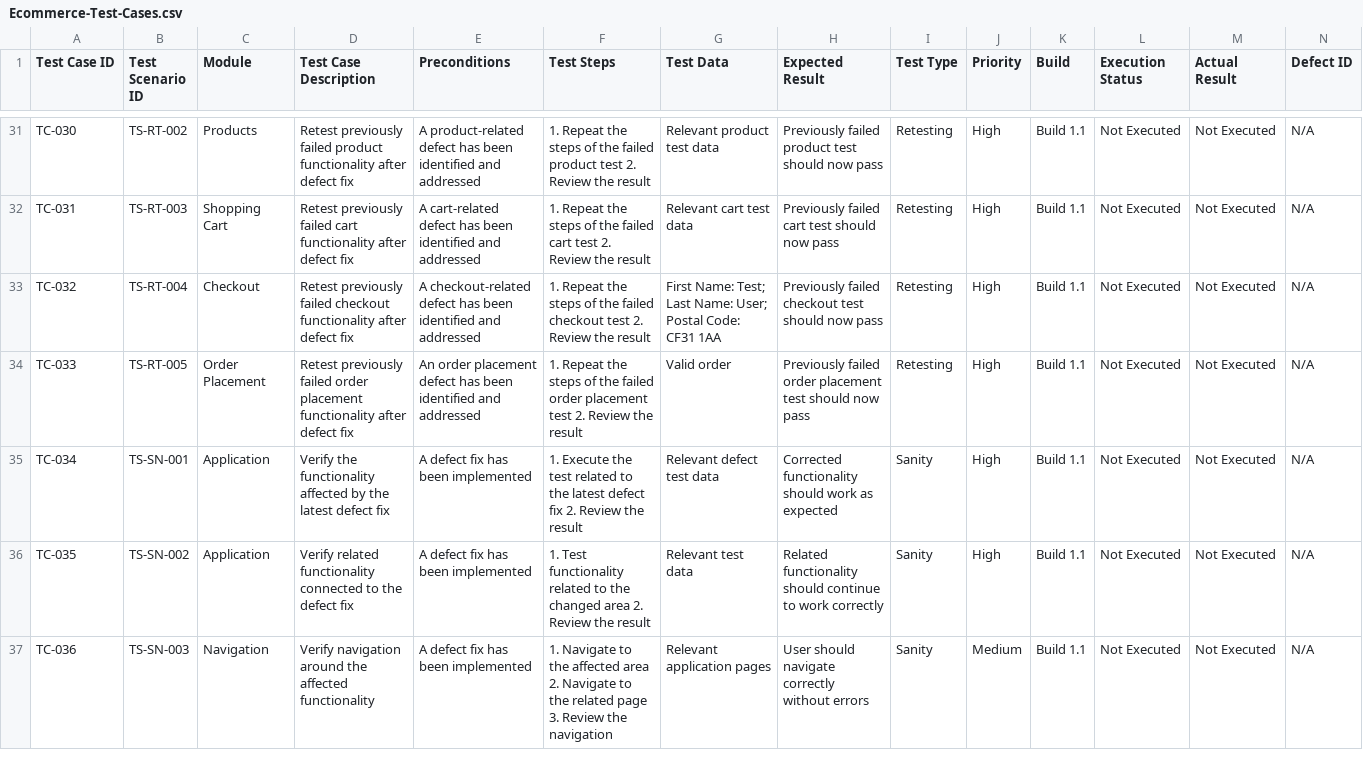
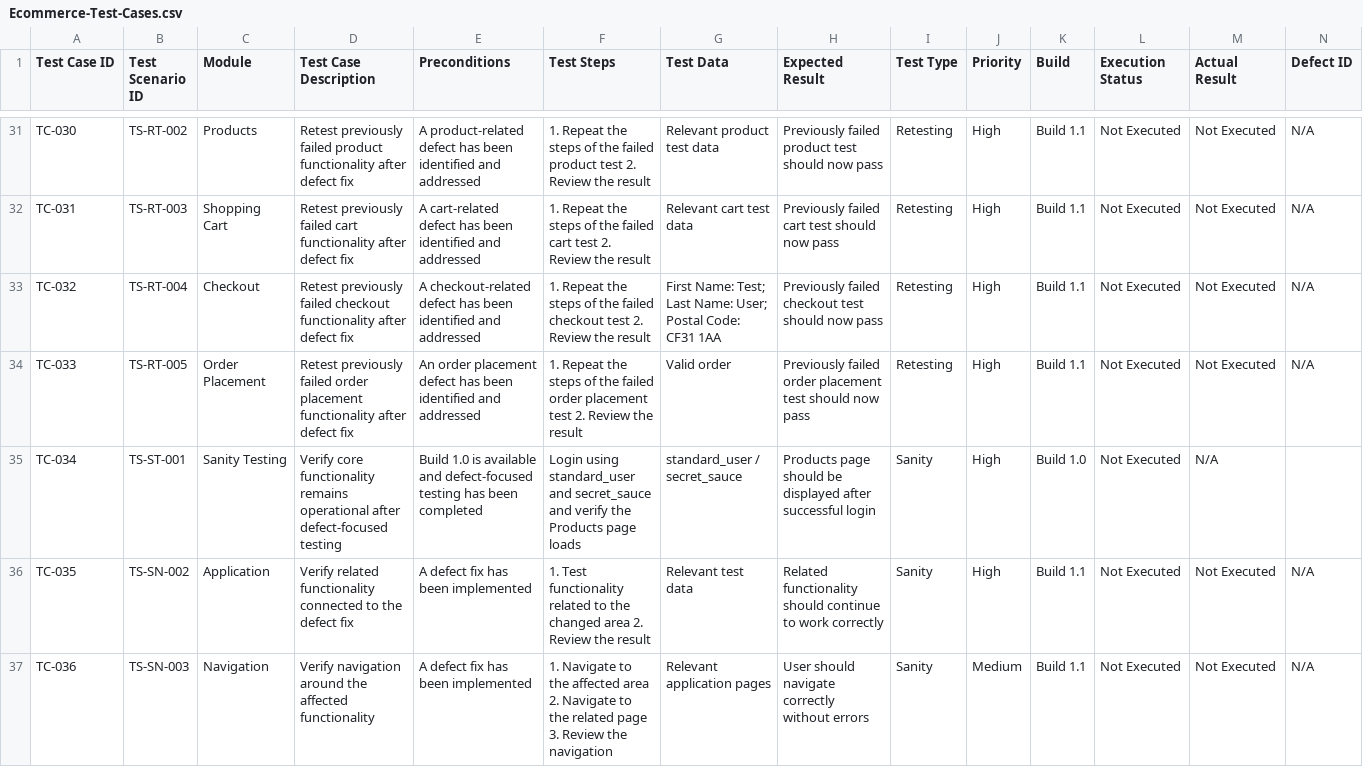
Before and after one commit to dipikananda/manual-testing-regression-uat, a CSV file: Test-Cases/Ecommerce-Test-Cases.csv, drawn as a sheet; only a part is shown, gaps mark what is left out.

Commit message:
Update Ecommerce-Test-Cases.csv

```diff
--- a/Test-Cases/Ecommerce-Test-Cases.csv
+++ b/Test-Cases/Ecommerce-Test-Cases.csv
@@ -34,3 +34,3 @@ TC-032,TS-RT-004,Checkout,Retest previously failed checkout functionality after
 TC-033,TS-RT-005,Order Placement,Retest previously failed order placement functionality after defect fix,An order placement defect has been identified and addressed,"1. Repeat the steps of the failed order placement test 2. Review the result",Valid order,Previously failed order placement test should now pass,Retesting,High,Build 1.1,Not Executed,Not Executed,N/A
-TC-034,TS-SN-001,Application,Verify the functionality affected by the latest defect fix,A defect fix has been implemented,"1. Execute the test related to the latest defect fix 2. Review the result",Relevant defect test data,Corrected functionality should work as expected,Sanity,High,Build 1.1,Not Executed,Not Executed,N/A
+TC-034,TS-ST-001,Sanity Testing,Verify core functionality remains operational after defect-focused testing,Build 1.0 is available and defect-focused testing has been completed,Login using standard_user and secret_sauce and verify the Products page loads,standard_user / secret_sauce,Products page should be displayed after successful login,Sanity,High,Build 1.0,Not Executed,N/A
 TC-035,TS-SN-002,Application,Verify related functionality connected to the defect fix,A defect fix has been implemented,"1. Test functionality related to the changed area 2. Review the result",Relevant test data,Related functionality should continue to work correctly,Sanity,High,Build 1.1,Not Executed,Not Executed,N/A
```
